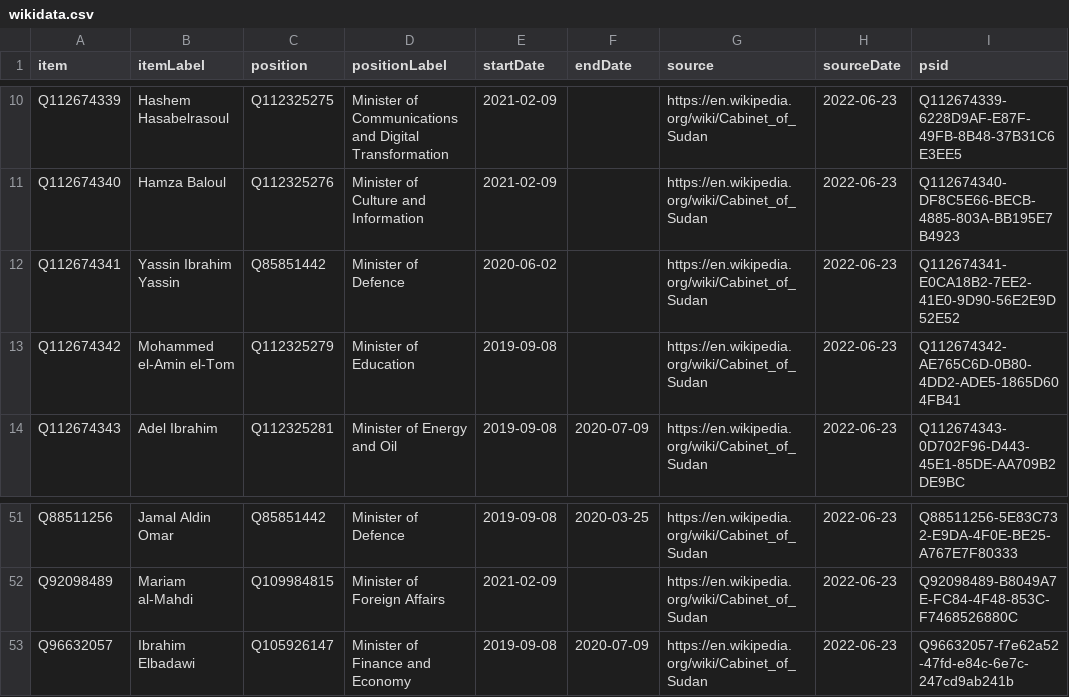
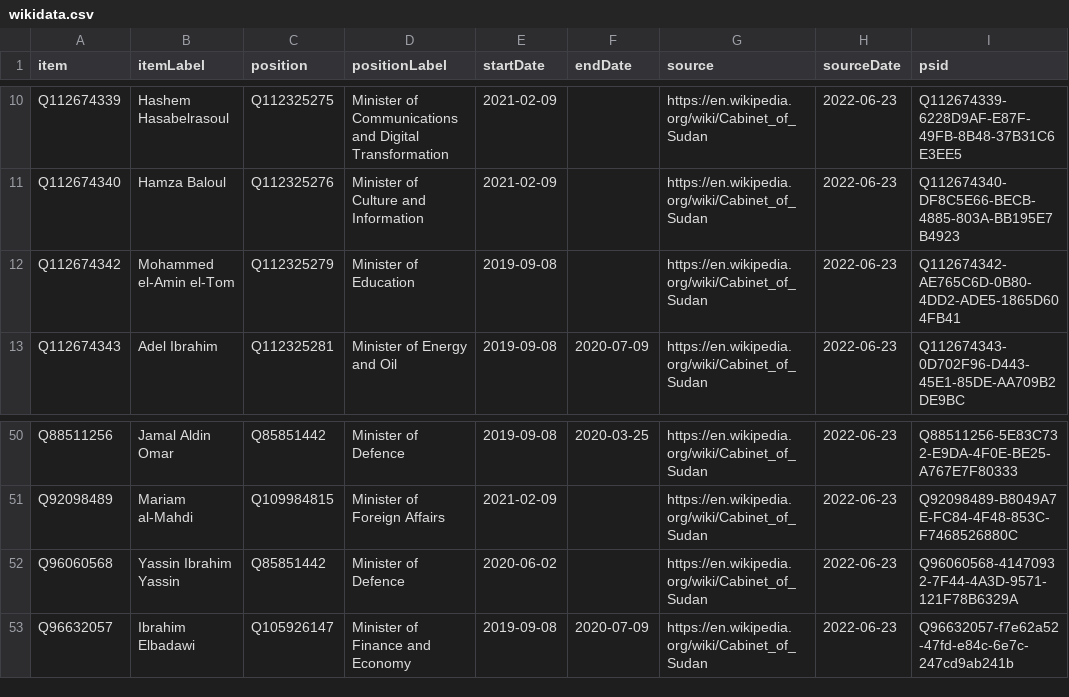
Before and after one commit to every-politician-scrapers/sudan, a CSV file: sources/cabinet/2019-hamdok/wikidata.csv, drawn as a sheet; only a part is shown, gaps mark what is left out.

Commit message:
Compare external sources to Wikidata

```diff
--- a/sources/cabinet/2019-hamdok/wikidata.csv
+++ b/sources/cabinet/2019-hamdok/wikidata.csv
@@ -11,3 +11,2 @@ Q112674339,Hashem Hasabelrasoul,Q112325275,Minister of Communications and Digita
 Q112674340,Hamza Baloul,Q112325276,Minister of Culture and Information,2021-02-09,,https://en.wikipedia.org/wiki/Cabinet_of_Sudan,2022-06-23,Q112674340-DF8C5E66-BECB-4885-803A-BB195E7B4923
-Q112674341,Yassin Ibrahim Yassin,Q85851442,Minister of Defence,2020-06-02,,https://en.wikipedia.org/wiki/Cabinet_of_Sudan,2022-06-23,Q112674341-E0CA18B2-7EE2-41E0-9D90-56E2E9D52E52
 Q112674342,Mohammed el-Amin el-Tom,Q112325279,Minister of Education,2019-09-08,,https://en.wikipedia.org/wiki/Cabinet_of_Sudan,2022-06-23,Q112674342-AE765C6D-0B80-4DD2-ADE5-1865D604FB41
@@ -52,2 +51,3 @@ Q88511256,Jamal Aldin Omar,Q85851442,Minister of Defence,2019-09-08,2020-03-25,h
 Q92098489,Mariam al-Mahdi,Q109984815,Minister of Foreign Affairs,2021-02-09,,https://en.wikipedia.org/wiki/Cabinet_of_Sudan,2022-06-23,Q92098489-B8049A7E-FC84-4F48-853C-F7468526880C
+Q96060568,Yassin Ibrahim Yassin,Q85851442,Minister of Defence,2020-06-02,,https://en.wikipedia.org/wiki/Cabinet_of_Sudan,2022-06-23,Q96060568-41470932-7F44-4A3D-9571-121F78B6329A
 Q96632057,Ibrahim Elbadawi,Q105926147,Minister of Finance and Economy,2019-09-08,2020-07-09,https://en.wikipedia.org/wiki/Cabinet_of_Sudan,2022-06-23,Q96632057-f7e62a52-47fd-e84c-6e7c-247cd9ab241b
```
Also changed, not shown: sources/wpoffice/president/wikidata.csv, sources/wpoffice/vice-president/diff.csv, 3 other files.
